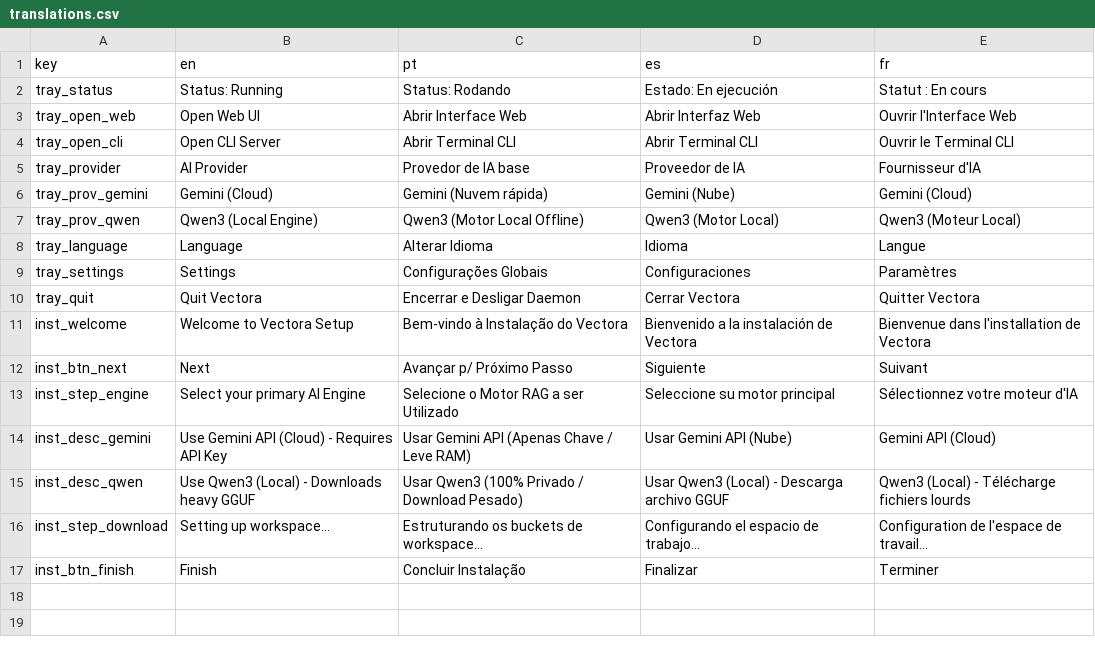
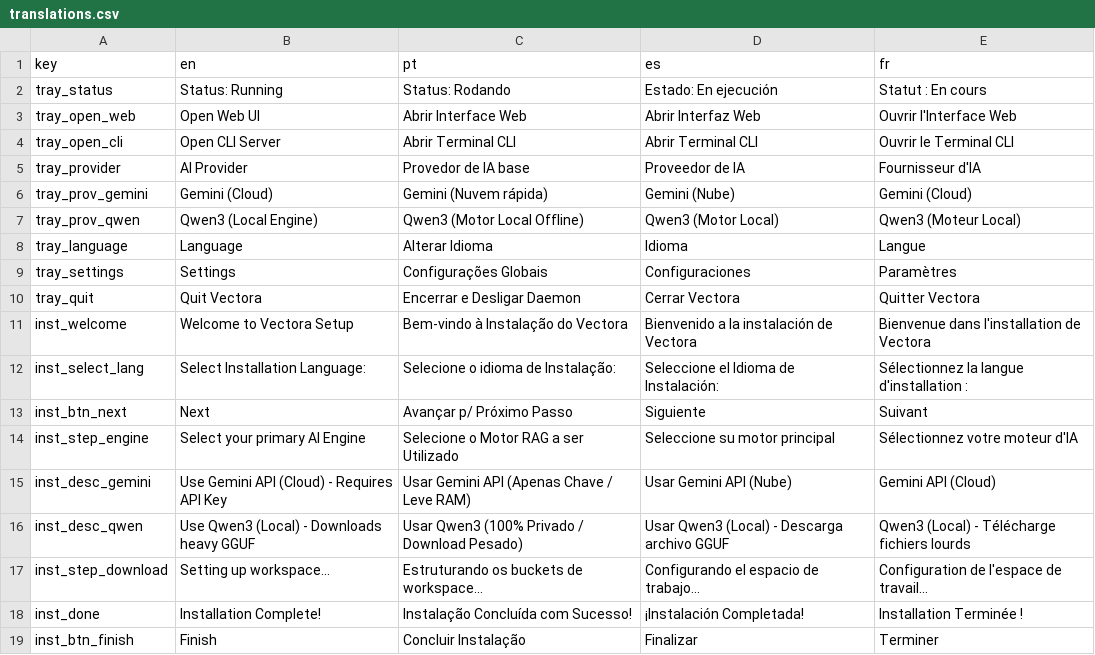
Before and after one commit to Kaffyn/Vectora, a CSV file: internal/i18n/translations.csv, drawn as a sheet.

```diff
--- a/internal/i18n/translations.csv
+++ b/internal/i18n/translations.csv
@@ -11,2 +11,3 @@ tray_quit,Quit Vectora,Encerrar e Desligar Daemon,Cerrar Vectora,Quitter Vectora
 inst_welcome,Welcome to Vectora Setup,Bem-vindo à Instalação do Vectora,Bienvenido a la instalación de Vectora,Bienvenue dans l'installation de Vectora
+inst_select_lang,Select Installation Language:,Selecione o idioma de Instalação:,Seleccione el Idioma de Instalación:,Sélectionnez la langue d'installation :
 inst_btn_next,Next,Avançar p/ Próximo Passo,Siguiente,Suivant
@@ -16,2 +17,3 @@ inst_desc_qwen,Use Qwen3 (Local) - Downloads heavy GGUF,Usar Qwen3 (100% Privado
 inst_step_download,Setting up workspace...,Estruturando os buckets de workspace...,Configurando el espacio de trabajo...,Configuration de l'espace de travail...
+inst_done,Installation Complete!,Instalação Concluída com Sucesso!,¡Instalación Completada!,Installation Terminée !
 inst_btn_finish,Finish,Concluir Instalação,Finalizar,Terminer
```
Also changed, not shown: 1 other file.
